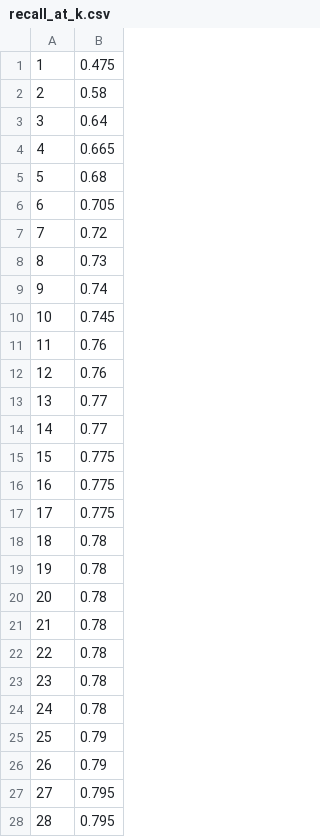
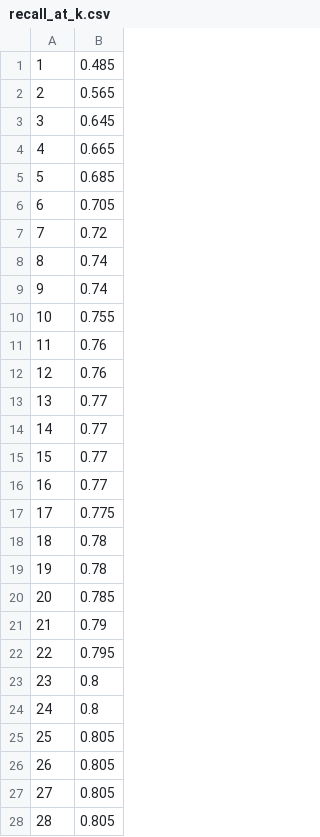
Before and after one commit to SilWhite/MIR-2025-Autumn, a CSV file: result/bm25+hyde/recall_at_k.csv, drawn as a sheet; only a part is shown; the diff covers the shown part only.

```diff
--- a/result/bm25+hyde/recall_at_k.csv
+++ b/result/bm25+hyde/recall_at_k.csv
@@ -1,11 +1,11 @@
-1,0.475
-2,0.58
-3,0.64
+1,0.485
+2,0.565
+3,0.645
 4,0.665
-5,0.68
+5,0.685
 6,0.705
 7,0.72
-8,0.73
+8,0.74
 9,0.74
-10,0.745
+10,0.755
 11,0.76
@@ -14,4 +14,4 @@
 14,0.77
-15,0.775
-16,0.775
+15,0.77
+16,0.77
 17,0.775
@@ -19,10 +19,10 @@
 19,0.78
-20,0.78
-21,0.78
-22,0.78
-23,0.78
-24,0.78
-25,0.79
-26,0.79
-27,0.795
-28,0.795
+20,0.785
+21,0.79
+22,0.795
+23,0.8
+24,0.8
+25,0.805
+26,0.805
+27,0.805
+28,0.805
```
Also changed, not shown: 55 edited cells elsewhere in this file, 11 other files.
